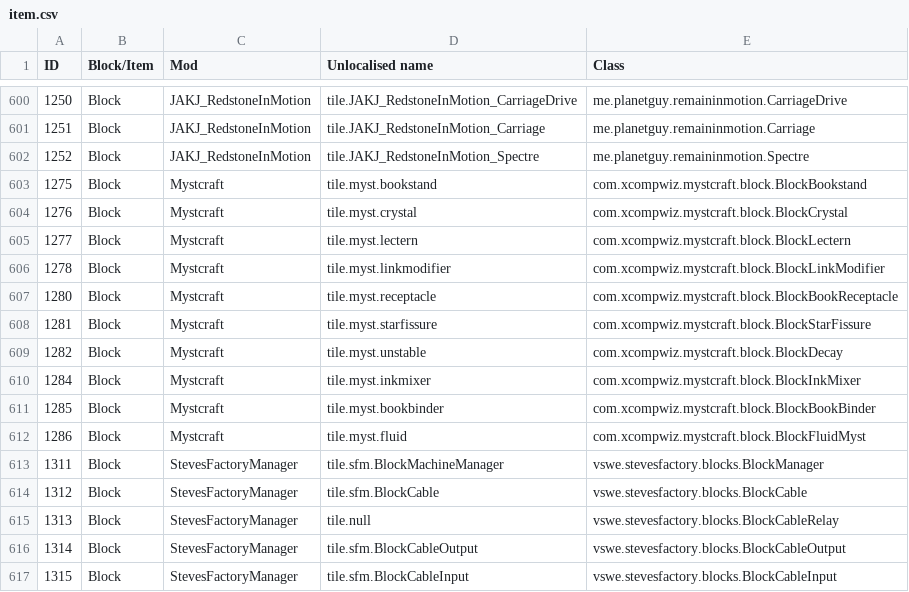
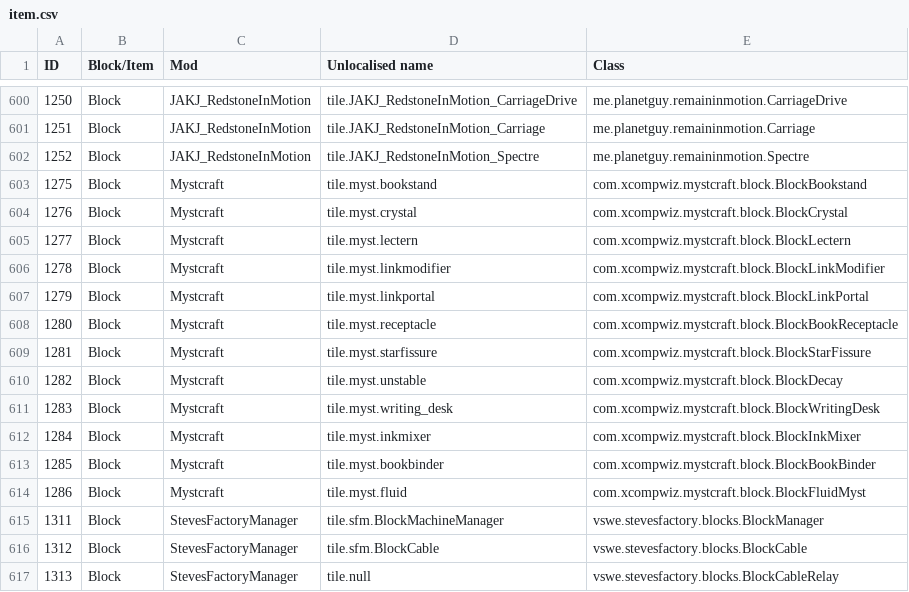
Before and after one commit to Resonant-Rise/ResonantRiseV2, a CSV file: IDMaps/item.csv, drawn as a sheet; only a part is shown, gaps mark what is left out; the shorter side is filled out with more unchanged rows; the diff names each change by its address in the sheet, - before the commit and + after, or states it on an @@ line.

```diff
--- a/IDMaps/item.csv
+++ b/IDMaps/item.csv
+row 607: 1279 | Block | Mystcraft | tile.myst.linkportal | com.xcompwiz.mystcraft.block.BlockLinkPortal
+row 611: 1283 | Block | Mystcraft | tile.myst.writing_desk | com.xcompwiz.mystcraft.block.BlockWritingDesk
```
Also changed, not shown: 6 other files.
